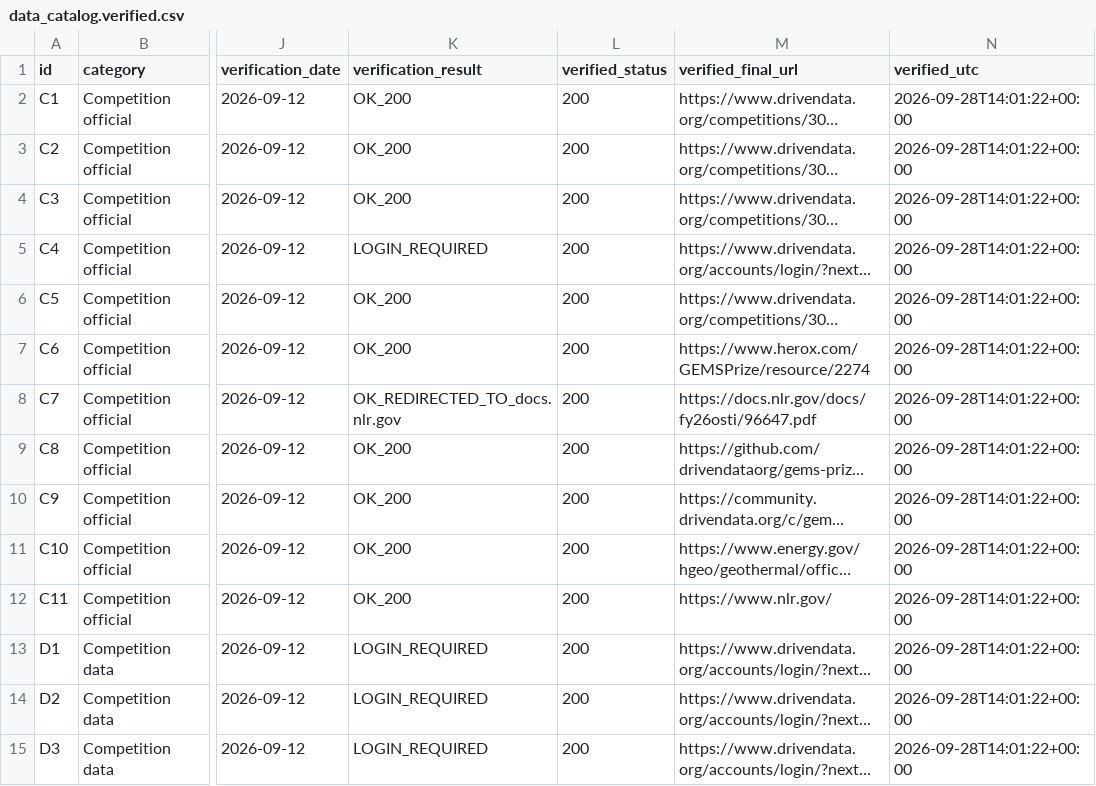
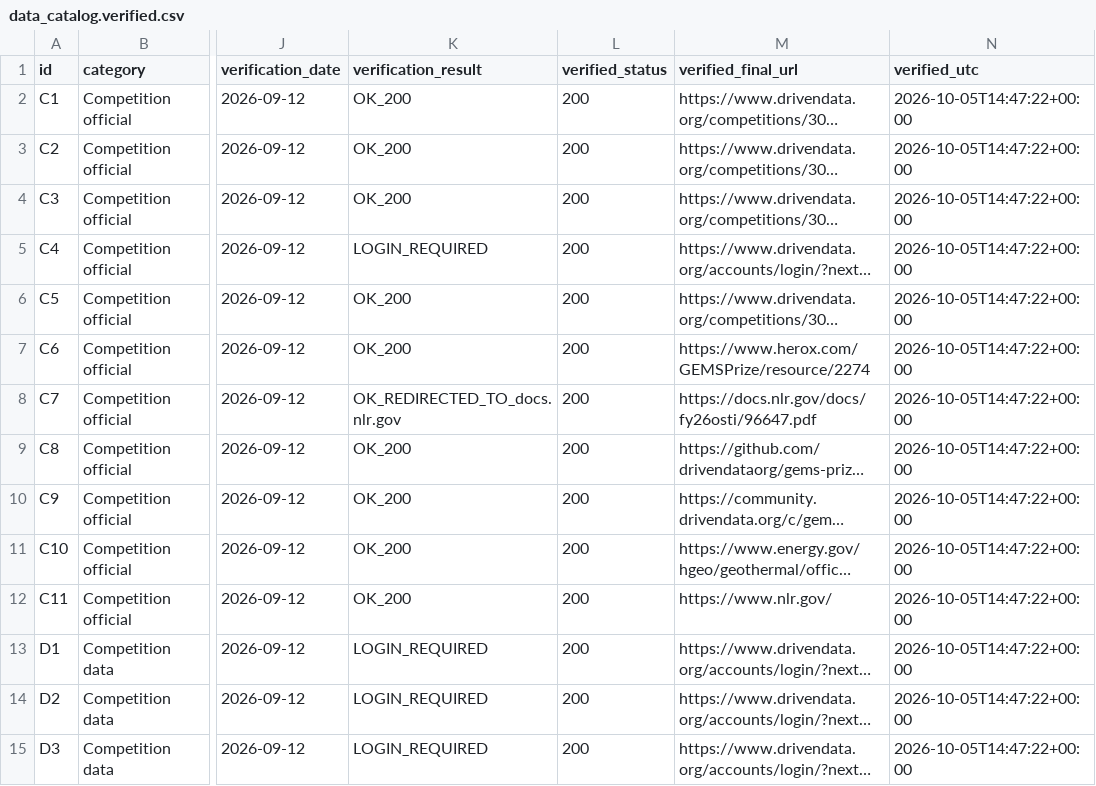
Before and after one commit to buffedlizard55-lab/GEMSDOE, a CSV file: docs/data_catalog.verified.csv, drawn as a sheet; only a part is shown, gaps mark what is left out; long unchanged cells end in …; the diff covers the shown part only; the diff names each change by its address in the sheet, - before the commit and + after, or states it on an @@ line.

```diff
--- a/docs/data_catalog.verified.csv
+++ b/docs/data_catalog.verified.csv
-N2:N15 (verified_utc): 2026-09-28T14:01:22+00:00
+N2:N15 (verified_utc): 2026-10-05T14:47:22+00:00
```
Also changed, not shown: 81 edited cells elsewhere in this file, 14 other files.
